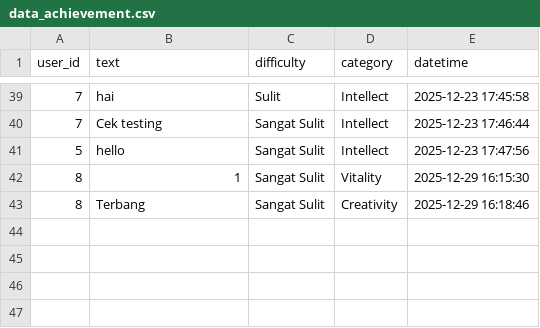
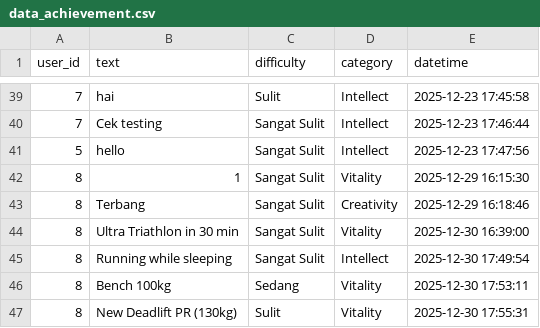
Before and after one commit to syarif-ihya/leveluplife, a CSV file: cli_app/data/data_achievement.csv, drawn as a sheet; only a part is shown, gaps mark what is left out; the diff names each change by its address in the sheet, - before the commit and + after, or states it on an @@ line.

```diff
--- a/cli_app/data/data_achievement.csv
+++ b/cli_app/data/data_achievement.csv
+row 44: 8 | Ultra Triathlon in 30 min | Sangat Sulit | Vitality | 2025-12-30 16:39:00
+row 45: 8 | Running while sleeping | Sangat Sulit | Intellect | 2025-12-30 17:49:54
+row 46: 8 | Bench 100kg | Sedang | Vitality | 2025-12-30 17:53:11
+row 47: 8 | New Deadlift PR (130kg) | Sulit | Vitality | 2025-12-30 17:55:31
```
Also changed, not shown: cli_app/data/data_attribute.csv, cli_app/data/user.csv, 3 other files.
